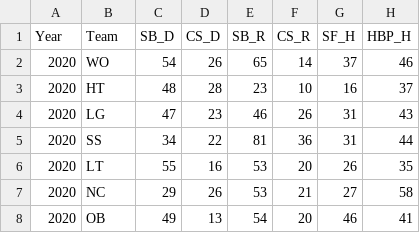
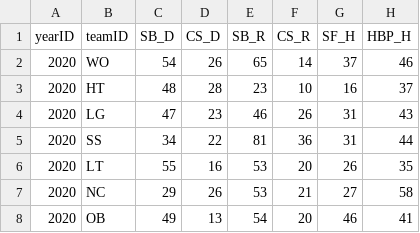
Before and after one commit to Hoesung-Jung/2020_BigContest, a CSV file: personal directory/nakon-zoe/2016to2020_KBO_PreProcessing/nakon.csv, drawn as a sheet; only a part is shown; the diff names each change by its address in the sheet, - before the commit and + after, or states it on an @@ line.

```diff
--- a/personal directory/nakon-zoe/2016to2020_KBO_PreProcessing/nakon.csv
+++ b/personal directory/nakon-zoe/2016to2020_KBO_PreProcessing/nakon.csv
-A1: Year
+A1: yearID
-B1: Team
+B1: teamID
```
Also changed, not shown: 1 other file.
